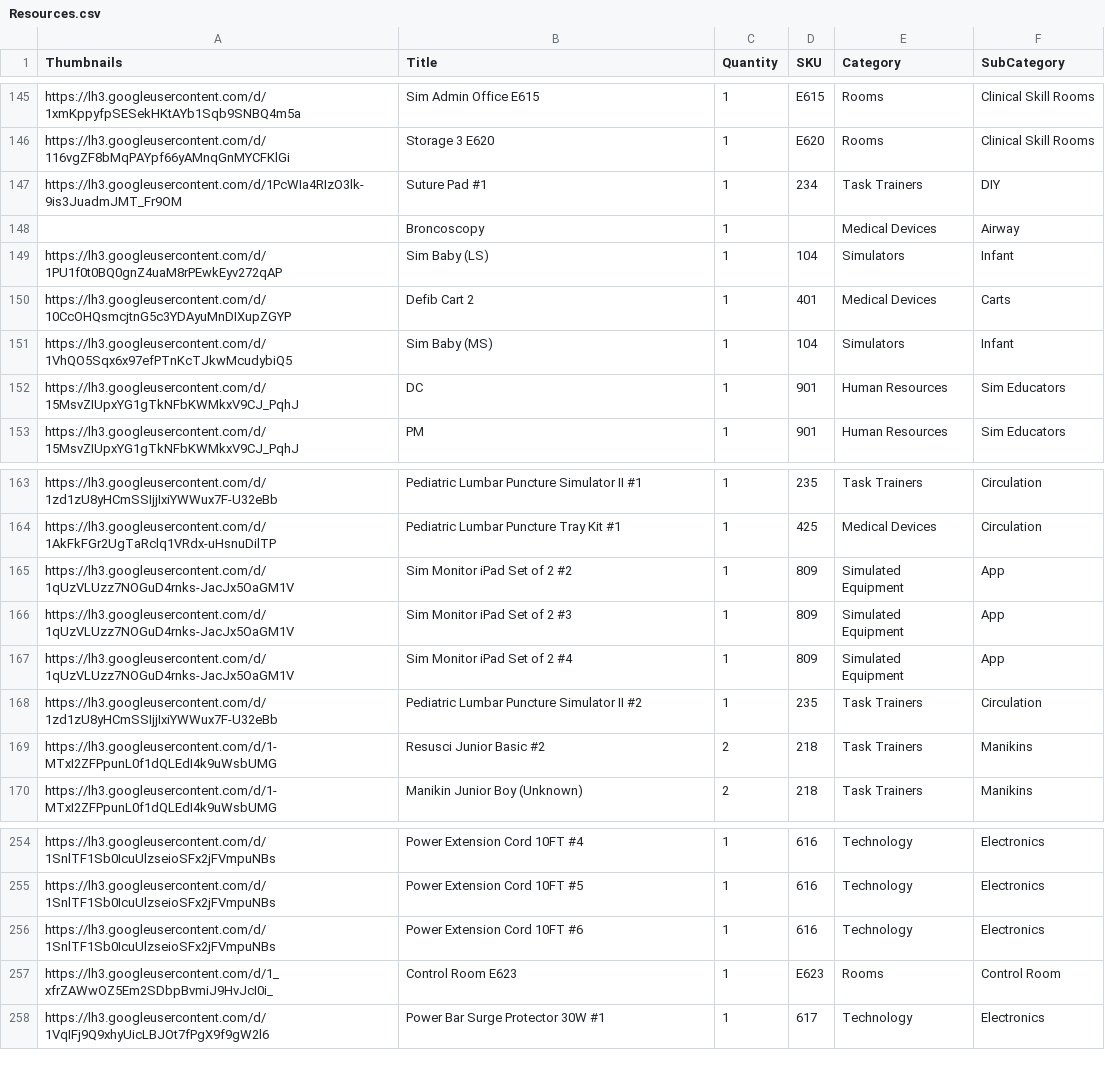
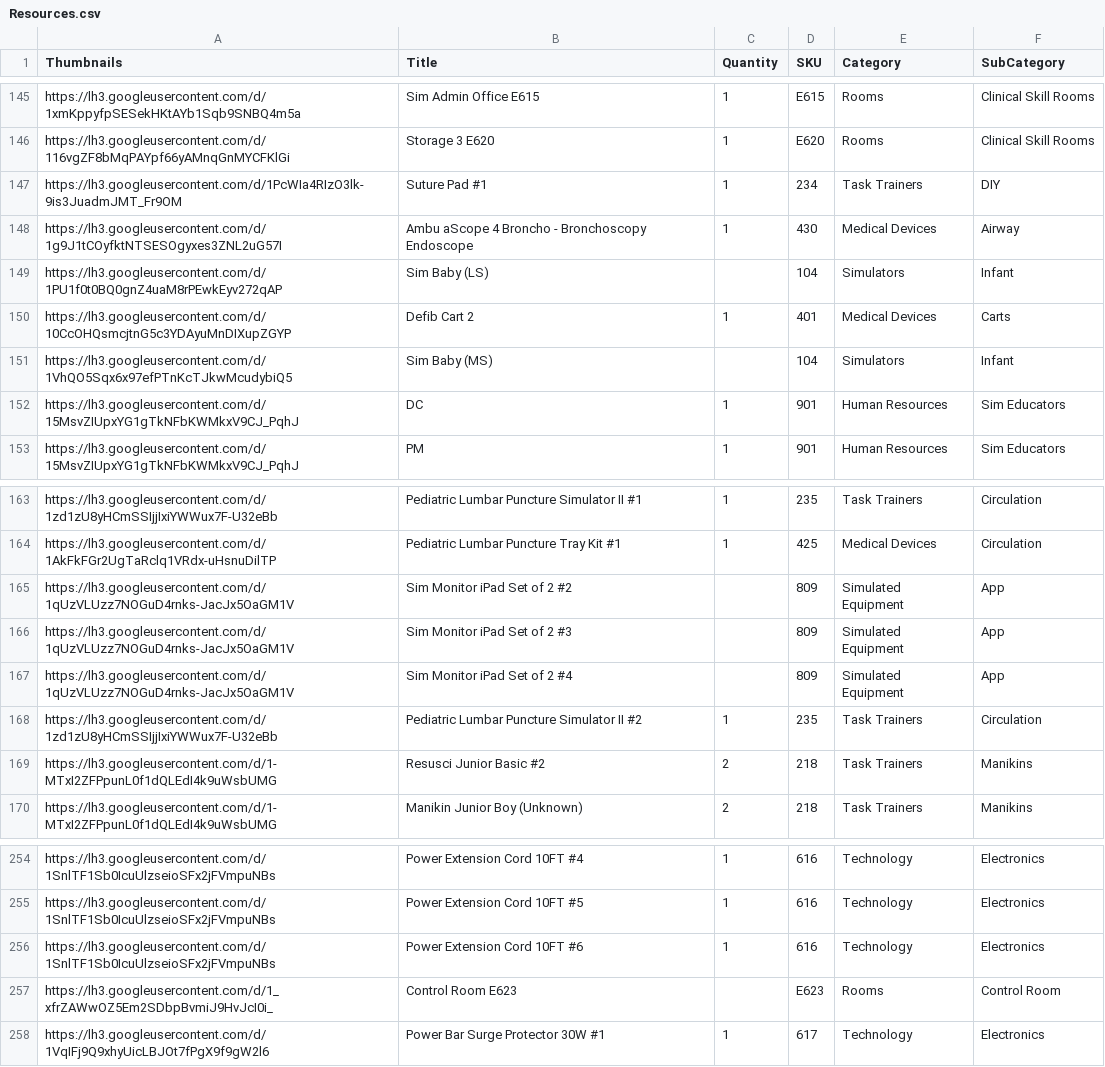
Before and after one commit to BCCWSIM/Test, a CSV file: Resources.csv, drawn as a sheet; only a part is shown, gaps mark what is left out.

Commit message:
Add files via upload

```diff
--- a/Resources.csv
+++ b/Resources.csv
@@ -147,6 +147,6 @@ https://lh3.googleusercontent.com/d/116vgZF8bMqPAYpf66yAMnqGnMYCFKlGi,Storage 3
 https://lh3.googleusercontent.com/d/1PcWIa4RIzO3lk-9is3JuadmJMT_Fr9OM,Suture Pad #1,1,234,Task Trainers,DIY
-,Broncoscopy,1,,Medical Devices,Airway
-https://lh3.googleusercontent.com/d/1PU1f0t0BQ0gnZ4uaM8rPEwkEyv272qAP,Sim Baby (LS),1,104,Simulators,Infant
+https://lh3.googleusercontent.com/d/1g9J1tCOyfktNTSESOgyxes3ZNL2uG57I,Ambu aScope 4 Broncho - Bronchoscopy Endoscope,1,430,Medical Devices,Airway
+https://lh3.googleusercontent.com/d/1PU1f0t0BQ0gnZ4uaM8rPEwkEyv272qAP,Sim Baby (LS),,104,Simulators,Infant
 https://lh3.googleusercontent.com/d/10CcOHQsmcjtnG5c3YDAyuMnDIXupZGYP,Defib Cart 2,1,401,Medical Devices,Carts
-https://lh3.googleusercontent.com/d/1VhQO5Sqx6x97efPTnKcTJkwMcudybiQ5,Sim Baby (MS),1,104,Simulators,Infant
+https://lh3.googleusercontent.com/d/1VhQO5Sqx6x97efPTnKcTJkwMcudybiQ5,Sim Baby (MS),,104,Simulators,Infant
 https://lh3.googleusercontent.com/d/15MsvZIUpxYG1gTkNFbKWMkxV9CJ_PqhJ,DC,1,901,Human Resources,Sim Educators
@@ -164,5 +164,5 @@ https://lh3.googleusercontent.com/d/1zd1zU8yHCmSSIjjIxiYWWux7F-U32eBb,Pediatric
 https://lh3.googleusercontent.com/d/1AkFkFGr2UgTaRclq1VRdx-uHsnuDilTP,Pediatric Lumbar Puncture Tray Kit #1,1,425,Medical Devices,Circulation
-https://lh3.googleusercontent.com/d/1qUzVLUzz7NOGuD4rnks-JacJx5OaGM1V,Sim Monitor iPad Set of 2 #2,1,809,Simulated Equipment,App
-https://lh3.googleusercontent.com/d/1qUzVLUzz7NOGuD4rnks-JacJx5OaGM1V,Sim Monitor iPad Set of 2 #3,1,809,Simulated Equipment,App
-https://lh3.googleusercontent.com/d/1qUzVLUzz7NOGuD4rnks-JacJx5OaGM1V,Sim Monitor iPad Set of 2 #4,1,809,Simulated Equipment,App
+https://lh3.googleusercontent.com/d/1qUzVLUzz7NOGuD4rnks-JacJx5OaGM1V,Sim Monitor iPad Set of 2 #2,,809,Simulated Equipment,App
+https://lh3.googleusercontent.com/d/1qUzVLUzz7NOGuD4rnks-JacJx5OaGM1V,Sim Monitor iPad Set of 2 #3,,809,Simulated Equipment,App
+https://lh3.googleusercontent.com/d/1qUzVLUzz7NOGuD4rnks-JacJx5OaGM1V,Sim Monitor iPad Set of 2 #4,,809,Simulated Equipment,App
 https://lh3.googleusercontent.com/d/1zd1zU8yHCmSSIjjIxiYWWux7F-U32eBb,Pediatric Lumbar Puncture Simulator II #2,1,235,Task Trainers,Circulation
@@ -256,3 +256,3 @@ https://lh3.googleusercontent.com/d/1SnlTF1Sb0IcuUlzseioSFx2jFVmpuNBs,Power Exte
 https://lh3.googleusercontent.com/d/1SnlTF1Sb0IcuUlzseioSFx2jFVmpuNBs,Power Extension Cord 10FT #6,1,616,Technology,Electronics
-https://lh3.googleusercontent.com/d/1_xfrZAWwOZ5Em2SDbpBvmiJ9HvJcI0i_,Control Room E623,1,E623,Rooms,Control Room
+https://lh3.googleusercontent.com/d/1_xfrZAWwOZ5Em2SDbpBvmiJ9HvJcI0i_,Control Room E623,,E623,Rooms,Control Room
 https://lh3.googleusercontent.com/d/1VqIFj9Q9xhyUicLBJOt7fPgX9f9gW2l6,Power Bar Surge Protector 30W #1,1,617,Technology,Electronics
```
